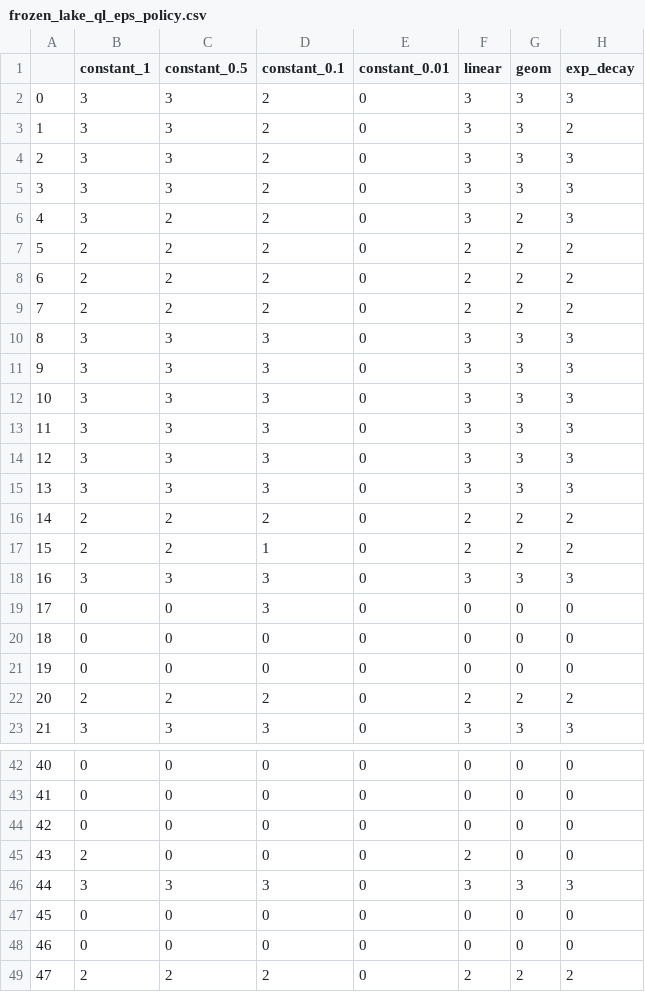
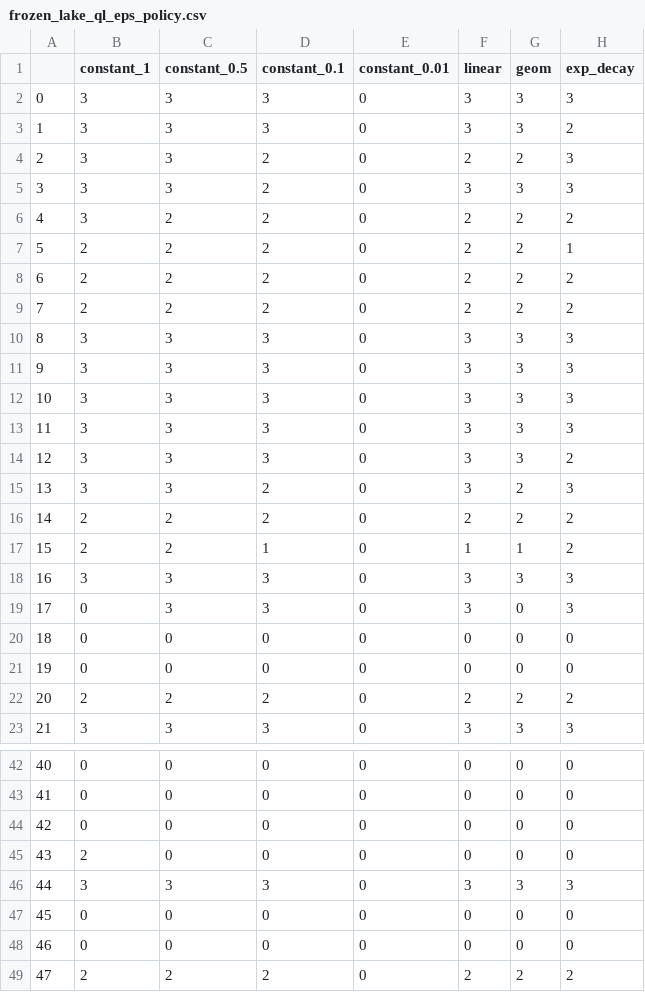
Before and after one commit to agnesbao/cs7641-assignments, a CSV file: MDP/assignment4/data/frozen_lake_ql_eps_policy.csv, drawn as a sheet; only a part is shown, gaps mark what is left out; the diff covers the shown part only.

```diff
--- a/MDP/assignment4/data/frozen_lake_ql_eps_policy.csv
+++ b/MDP/assignment4/data/frozen_lake_ql_eps_policy.csv
@@ -1,8 +1,8 @@
 ,constant_1,constant_0.5,constant_0.1,constant_0.01,linear,geom,exp_decay
-0,3,3,2,0,3,3,3
-1,3,3,2,0,3,3,2
-2,3,3,2,0,3,3,3
+0,3,3,3,0,3,3,3
+1,3,3,3,0,3,3,2
+2,3,3,2,0,2,2,3
 3,3,3,2,0,3,3,3
-4,3,2,2,0,3,2,3
-5,2,2,2,0,2,2,2
+4,3,2,2,0,2,2,2
+5,2,2,2,0,2,2,1
 6,2,2,2,0,2,2,2
@@ -13,8 +13,8 @@
 11,3,3,3,0,3,3,3
-12,3,3,3,0,3,3,3
-13,3,3,3,0,3,3,3
+12,3,3,3,0,3,3,2
+13,3,3,2,0,3,2,3
 14,2,2,2,0,2,2,2
-15,2,2,1,0,2,2,2
+15,2,2,1,0,1,1,2
 16,3,3,3,0,3,3,3
-17,0,0,3,0,0,0,0
+17,0,3,3,0,3,0,3
 18,0,0,0,0,0,0,0
@@ -44,3 +44,3 @@
 42,0,0,0,0,0,0,0
-43,2,0,0,0,2,0,0
+43,2,0,0,0,0,0,0
 44,3,3,3,0,3,3,3
```
Also changed, not shown: 28 edited cells elsewhere in this file, MDP/assignment4/data/frozen_lake_ql_eps.csv, MDP/assignment4/data/frozen_lake_ql_eps_V.csv, 3 other files.
